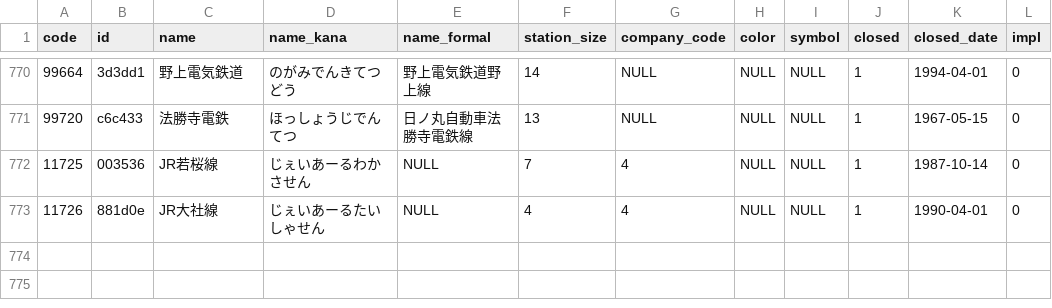
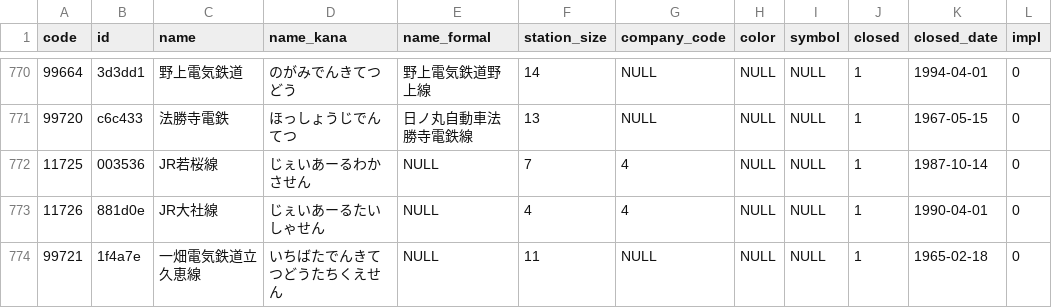
Before and after one commit to Seo-4d696b75/station_database, a CSV file: out/line.csv, drawn as a sheet; only a part is shown, gaps mark what is left out; the diff names each change by its address in the sheet, - before the commit and + after, or states it on an @@ line.

```diff
--- a/out/line.csv
+++ b/out/line.csv
+row 774: 99721 | 1f4a7e | 一畑電気鉄道立久恵線 | いちばたでんきてつどうたちくえせん | NULL | 11 | NULL | NULL | NULL | 1 | 1965-02-18 | 0
```
Also changed, not shown: out/register.csv, src/extra/rail-history/station.csv, 14 other files.
